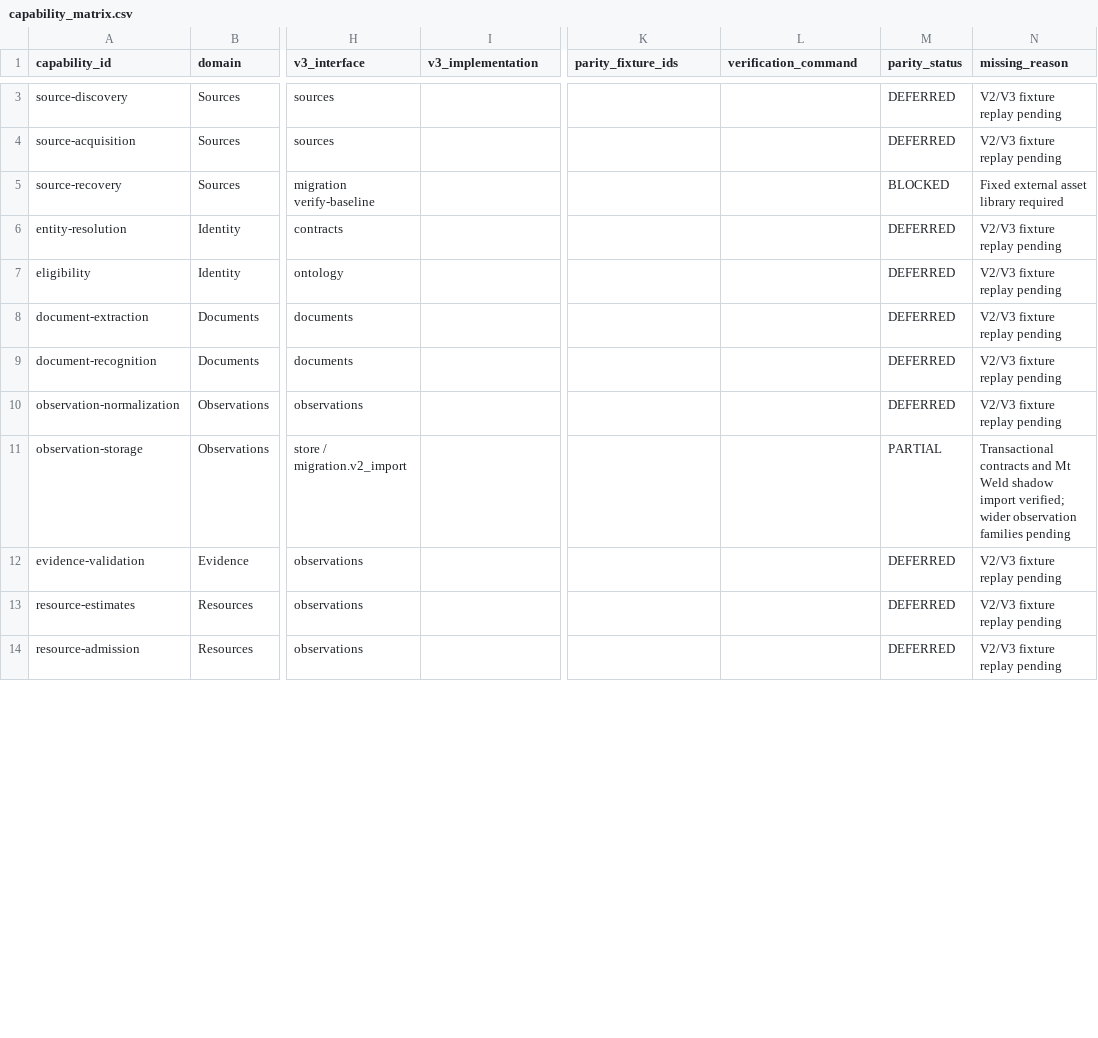
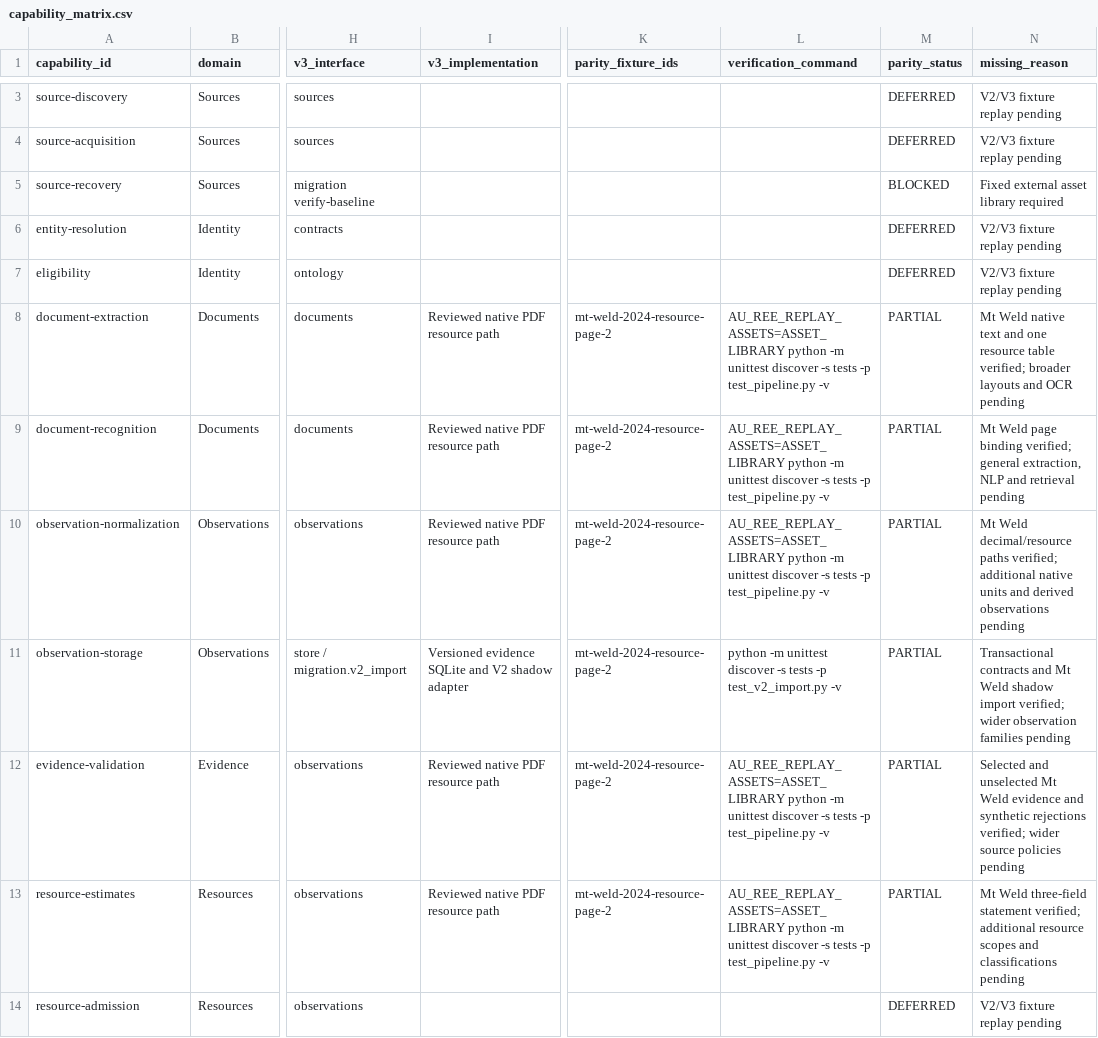
Before and after one commit to lleeoo0611-stack/AU_REE_V3, a CSV file: docs/migration/capability_matrix.csv, drawn as a sheet; only a part is shown, gaps mark what is left out; the diff covers the shown part only; the diff names each change by its address in the sheet, - before the commit and + after, or states it on an @@ line.

```diff
--- a/docs/migration/capability_matrix.csv
+++ b/docs/migration/capability_matrix.csv
-I8:I10 (v3_implementation): (empty)
+I8:I10 (v3_implementation): Reviewed native PDF resource path
-K8:K13 (parity_fixture_ids): (empty)
+K8:K13 (parity_fixture_ids): mt-weld-2024-resource-page-2
-L8:L10 (verification_command): (empty)
+L8:L10 (verification_command): AU_REE_REPLAY_ASSETS=ASSET_LIBRARY python -m unittest discover -s tests -p test_pipeline.py -v
-M8:M10 (parity_status): DEFERRED
+M8:M10 (parity_status): PARTIAL
-N8 (missing_reason): V2/V3 fixture replay pending
+N8 (missing_reason): Mt Weld native text and one resource table verified; broader layouts and OCR pending
-N9 (missing_reason): V2/V3 fixture replay pending
+N9 (missing_reason): Mt Weld page binding verified; general extraction, NLP and retrieval pending
-N10 (missing_reason): V2/V3 fixture replay pending
+N10 (missing_reason): Mt Weld decimal/resource paths verified; additional native units and derived observations pending
-I11 (v3_implementation): (empty)
+I11 (v3_implementation): Versioned evidence SQLite and V2 shadow adapter
-L11 (verification_command): (empty)
+L11 (verification_command): python -m unittest discover -s tests -p test_v2_import.py -v
-I12:I13 (v3_implementation): (empty)
+I12:I13 (v3_implementation): Reviewed native PDF resource path
-L12:L13 (verification_command): (empty)
+L12:L13 (verification_command): AU_REE_REPLAY_ASSETS=ASSET_LIBRARY python -m unittest discover -s tests -p test_pipeline.py -v
-M12:M13 (parity_status): DEFERRED
+M12:M13 (parity_status): PARTIAL
-N12 (missing_reason): V2/V3 fixture replay pending
+N12 (missing_reason): Selected and unselected Mt Weld evidence and synthetic rejections verified; wider source policies pending
-N13 (missing_reason): V2/V3 fixture replay pending
+N13 (missing_reason): Mt Weld three-field statement verified; additional resource scopes and classifications pending
```
Also changed, not shown: 18 edited cells elsewhere in this file, 13 other files.
